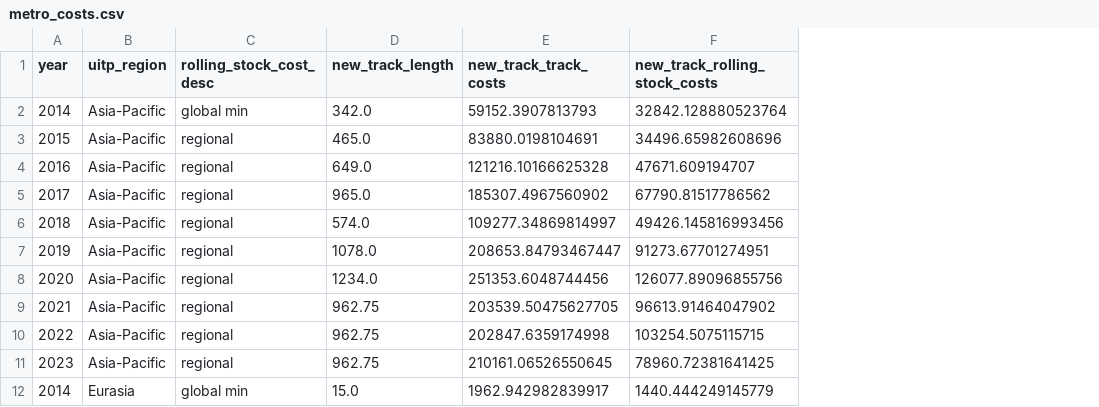
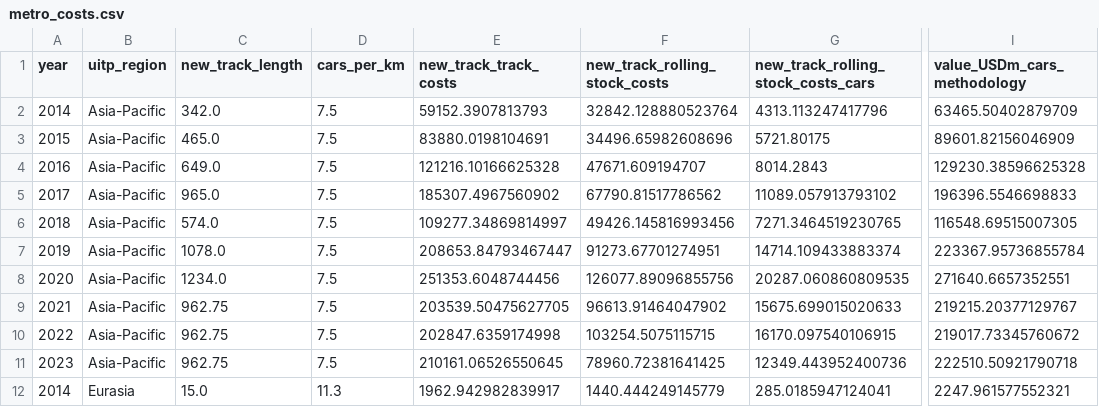
Before and after one commit to mn-price/metro, a CSV file: output/metro_costs.csv, drawn as a sheet; only a part is shown, gaps mark what is left out; removed rows and columns are numbered as before the commit, all else as after; the diff names each change by its address in the sheet, - before the commit and + after, or states it on an @@ line.

Commit message:
Making changes for glcf data meeting

```diff
--- a/output/metro_costs.csv
+++ b/output/metro_costs.csv
-column C (rolling_stock_cost_desc), rows 2-12: global min | regional | regional | regional | regional | regional | regional | regional | regional | regional | global min
+column D (cars_per_km), rows 2-12: 7.5 | 7.5 | 7.5 | 7.5 | 7.5 | 7.5 | 7.5 | 7.5 | 7.5 | 7.5 | 11.3
+column G, rows 1-12: new_track_rolling_stock_costs_cars | 4313.113247417796 | 5721.80175 | 8014.2843 | 11089.057913793102 | 7271.3464519230765 | 14714.109433883374 | 20287.060860809535 | 15675.699015020633 | 16170.097540106915 | 12349.443952400736 | 285.0185947124041
+column I (value_USDm_cars_methodology), rows 2-12: 63465.50402879709 | 89601.82156046909 | 129230.38596625328 | 196396.5546698833 | 116548.69515007305 | 223367.95736855784 | 271640.6657352551 | 219215.20377129767 | 219017.73345760672 | 222510.50921790718 | 2247.961577552321
```
Also changed, not shown: raw_data/rolling_stock_cost_tcp_raw.csv, 8 other files.
